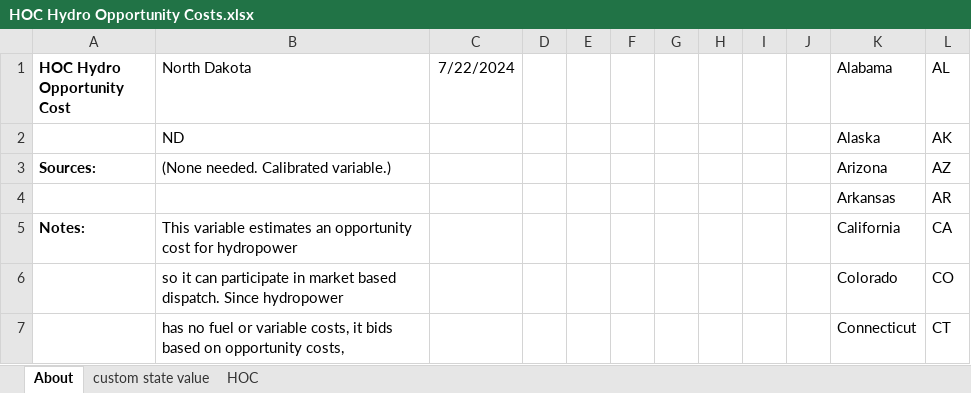
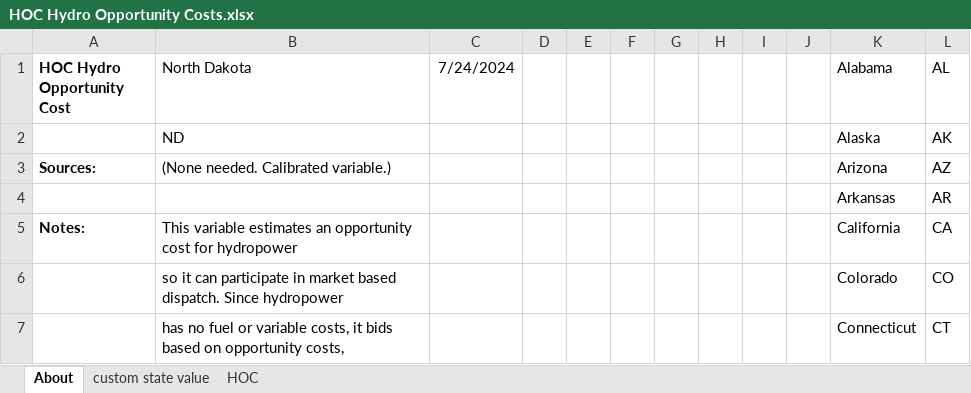
Before and after one commit to EnergyInnovation/eps-northdakota, an Excel workbook: InputData/elec/HOC/HOC Hydro Opportunity Costs.xlsx, sheet About, drawn as a sheet; only a part is shown; values as stored, in another font and other column widths than the file's, no borders; conditional formats not drawn; the diff names each change by its address in the sheet, - before the commit and + after, or states it on an @@ line.

```diff
--- a/InputData/elec/HOC/HOC Hydro Opportunity Costs.xlsx (sheet About)
+++ b/InputData/elec/HOC/HOC Hydro Opportunity Costs.xlsx (sheet About)
-C1: 7/22/2024
+C1: 7/24/2024
```
Also changed, not shown: sheet HOC, InputData/elec/CSC/Capacity Supply Curve.xlsx, 10 other files.
